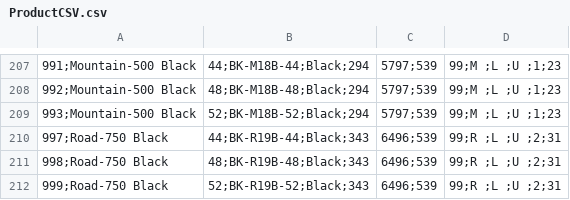
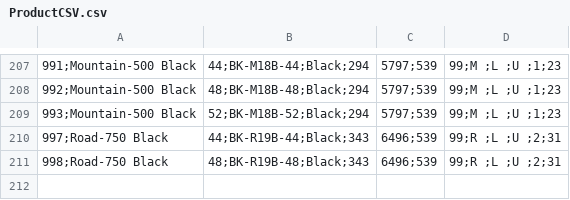
Before and after one commit to bimiku/studiabi, a CSV file: dzien_2/_data/ProductCSV.csv, drawn as a sheet; only a part is shown, gaps mark what is left out; the diff names each change by its address in the sheet, - before the commit and + after, or states it on an @@ line.

Commit message:
gotowe dzien_2

```diff
--- a/dzien_2/_data/ProductCSV.csv
+++ b/dzien_2/_data/ProductCSV.csv
-row 212: 999;Road-750 Black | 52;BK-R19B-52;Black;343 | 6496;539 | 99;R ;L ;U ;2;31
```
Also changed, not shown: 5 other files.
